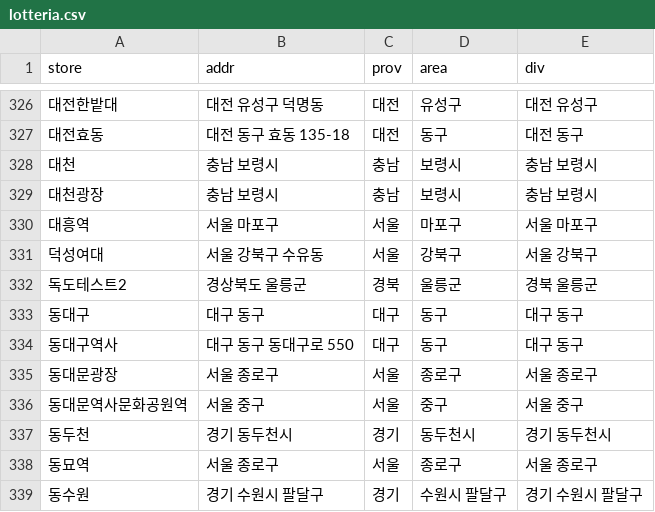
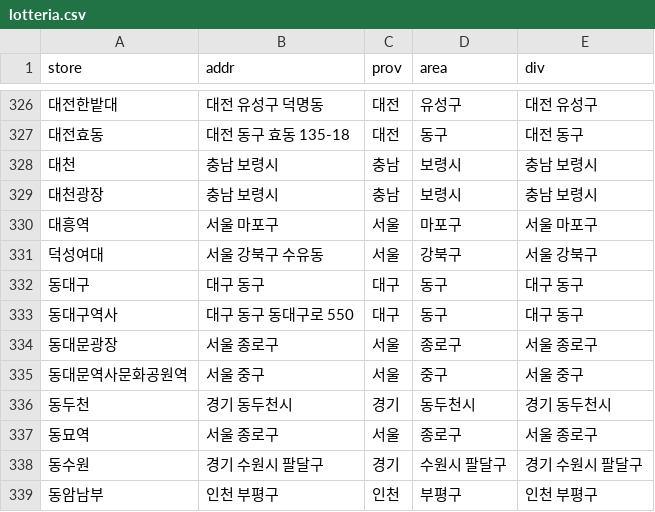
Before and after one commit to ssogari-dev/burgerCalc, a CSV file: data/2024-12/lotteria.csv, drawn as a sheet; only a part is shown, gaps mark what is left out; the shorter side is filled out with more unchanged rows; the diff names each change by its address in the sheet, - before the commit and + after, or states it on an @@ line.

Commit message:
update lotteria database

```diff
--- a/data/2024-12/lotteria.csv
+++ b/data/2024-12/lotteria.csv
-row 332: 독도테스트2 | 경상북도 울릉군 | 경북 | 울릉군 | 경북 울릉군
```
